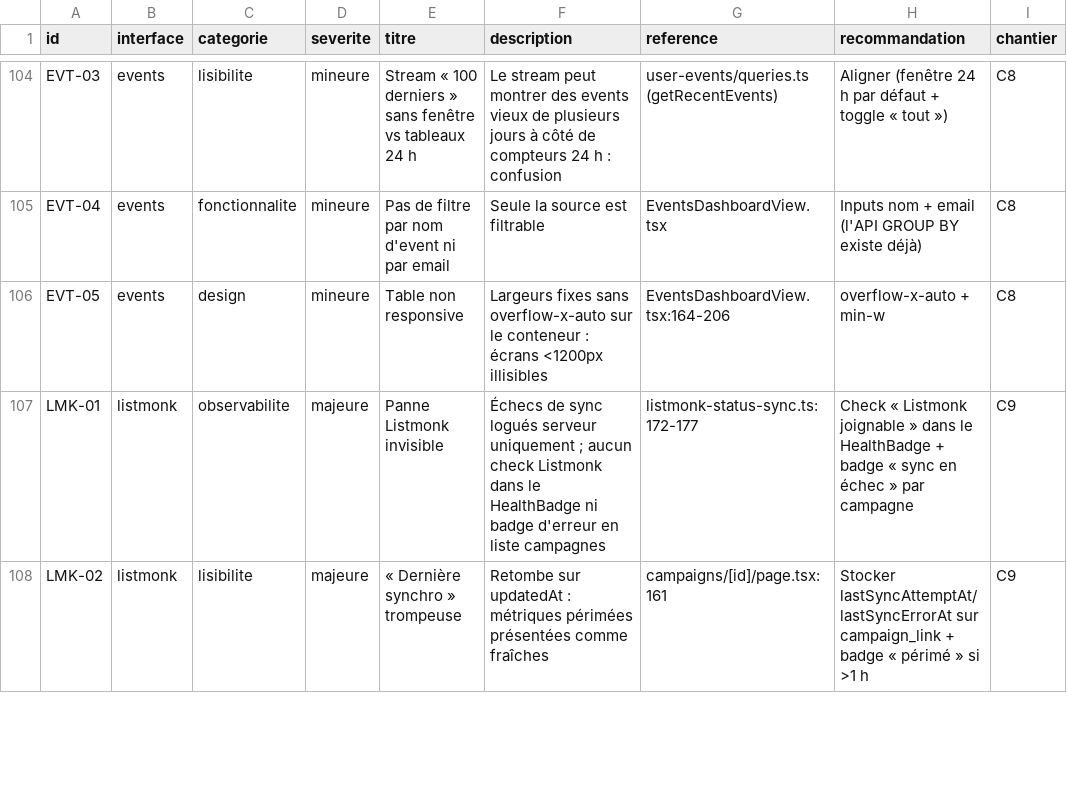
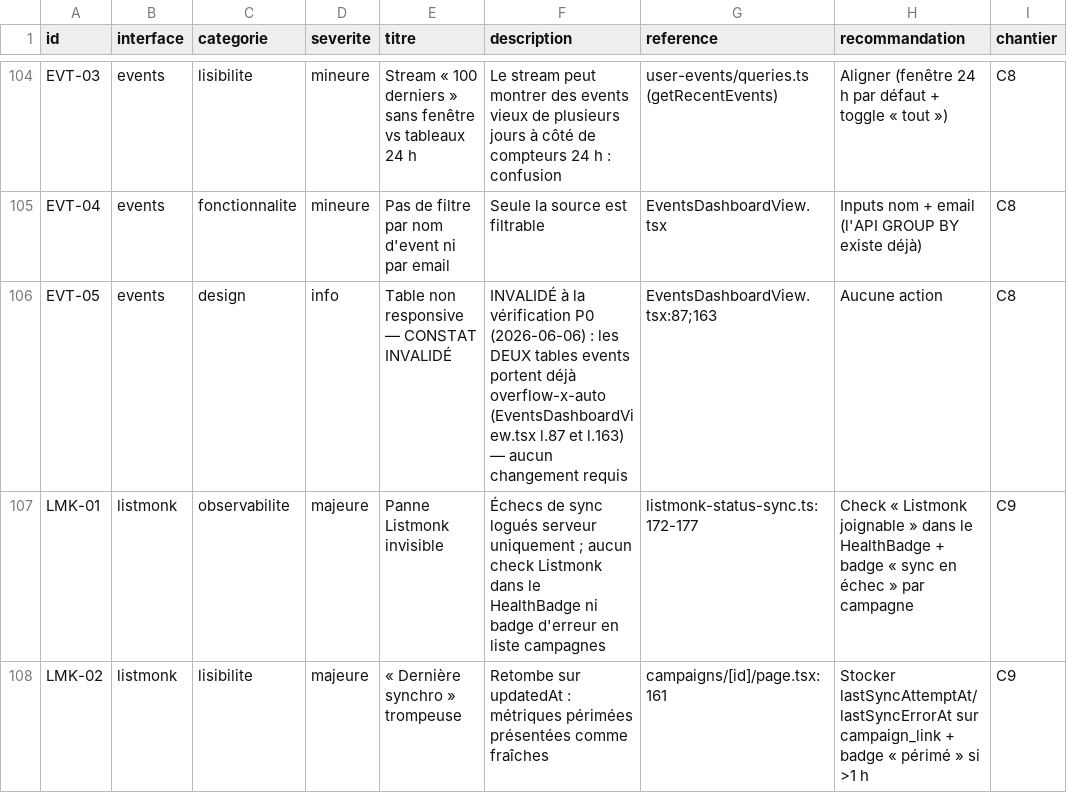
Before and after one commit to elazharjebbari/Femiglow, a CSV file: docs/emailing/audit-ux-interfaces-2026-06/03-matrice-problemes.csv, drawn as a sheet; only a part is shown, gaps mark what is left out.

```diff
--- a/docs/emailing/audit-ux-interfaces-2026-06/03-matrice-problemes.csv
+++ b/docs/emailing/audit-ux-interfaces-2026-06/03-matrice-problemes.csv
@@ -105,3 +105,3 @@ EVT-03,events,lisibilite,mineure,Stream « 100 derniers » sans fenêtre vs tabl
 EVT-04,events,fonctionnalite,mineure,Pas de filtre par nom d'event ni par email,Seule la source est filtrable,EventsDashboardView.tsx,Inputs nom + email (l'API GROUP BY existe déjà),C8
-EVT-05,events,design,mineure,Table non responsive,Largeurs fixes sans overflow-x-auto sur le conteneur : écrans <1200px illisibles,EventsDashboardView.tsx:164-206,overflow-x-auto + min-w,C8
+EVT-05,events,design,info,Table non responsive — CONSTAT INVALIDÉ,"INVALIDÉ à la vérification P0 (2026-06-06) : les DEUX tables events portent déjà overflow-x-auto (EventsDashboardView.tsx l.87 et l.163) — aucun changement requis",EventsDashboardView.tsx:87;163,Aucune action,C8
 LMK-01,listmonk,observabilite,majeure,Panne Listmonk invisible,Échecs de sync logués serveur uniquement ; aucun check Listmonk dans le HealthBadge ni badge d'erreur en liste campagnes,listmonk-status-sync.ts:172-177,Check « Listmonk joignable » dans le HealthBadge + badge « sync en échec » par campagne,C9
```
Also changed, not shown: 15 other files.
